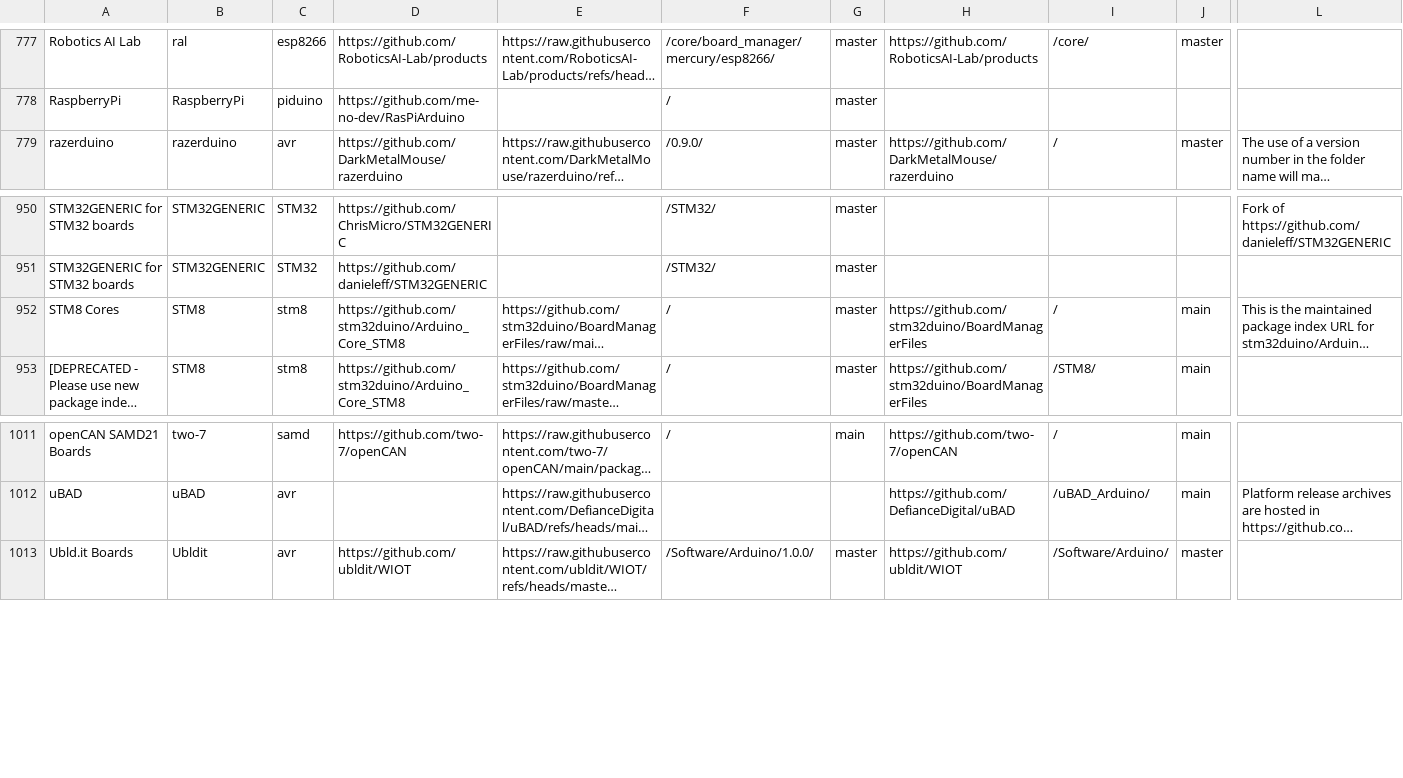
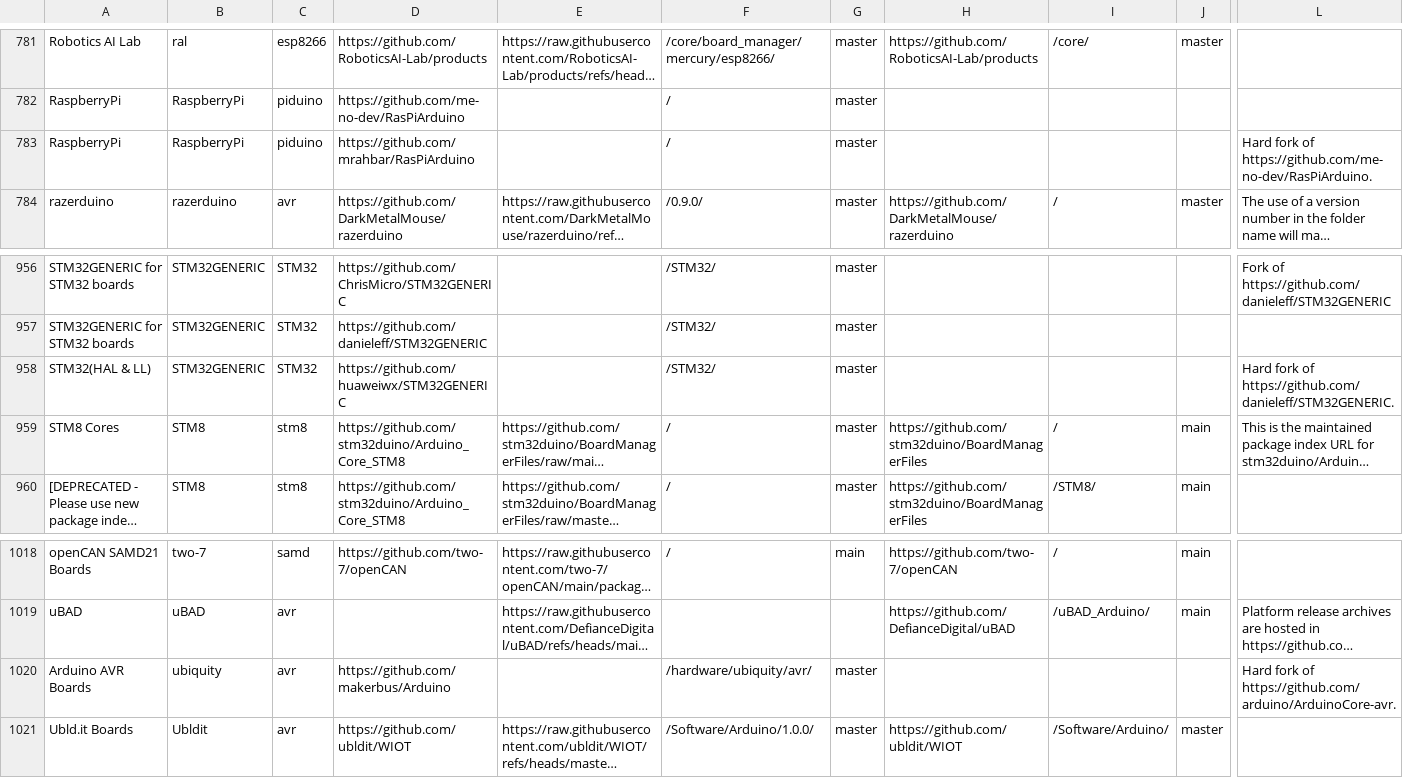
Before and after one commit to per1234/inoplatforms, a TSV file: ino-hardware-package-list.tsv, drawn as a sheet; only a part is shown, gaps mark what is left out; long unchanged cells end in …; rows hold the shown columns only; the diff covers the shown part only; the diff names each change by its address in the sheet, - before the commit and + after, or states it on an @@ line.

```diff
--- a/ino-hardware-package-list.tsv
+++ b/ino-hardware-package-list.tsv
+row 783: RaspberryPi | RaspberryPi | piduino | https://github.com/mrahbar/RasPiArduino |  | / | master |  |  |  | Hard fork of https://github.com/me-no-dev/RasPiArduino.
+row 958: STM32(HAL & LL) | STM32GENERIC | STM32 | https://github.com/huaweiwx/STM32GENERIC |  | /STM32/ | master |  |  |  | Hard fork of https://github.com/danieleff/STM32GENERIC.
+row 1020: Arduino AVR Boards | ubiquity | avr | https://github.com/makerbus/Arduino |  | /hardware/ubiquity/avr/ | master |  |  |  | Hard fork of https://github.com/arduino/ArduinoCore-avr.
```
Also changed, not shown: 5 added rows elsewhere in this file.
